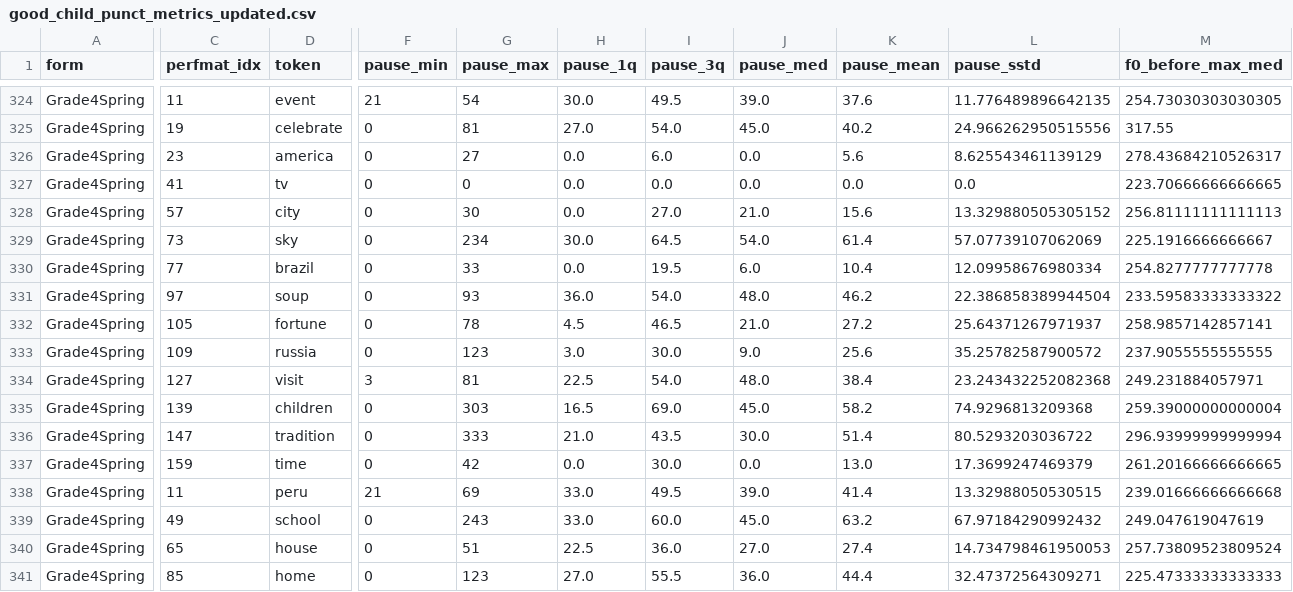
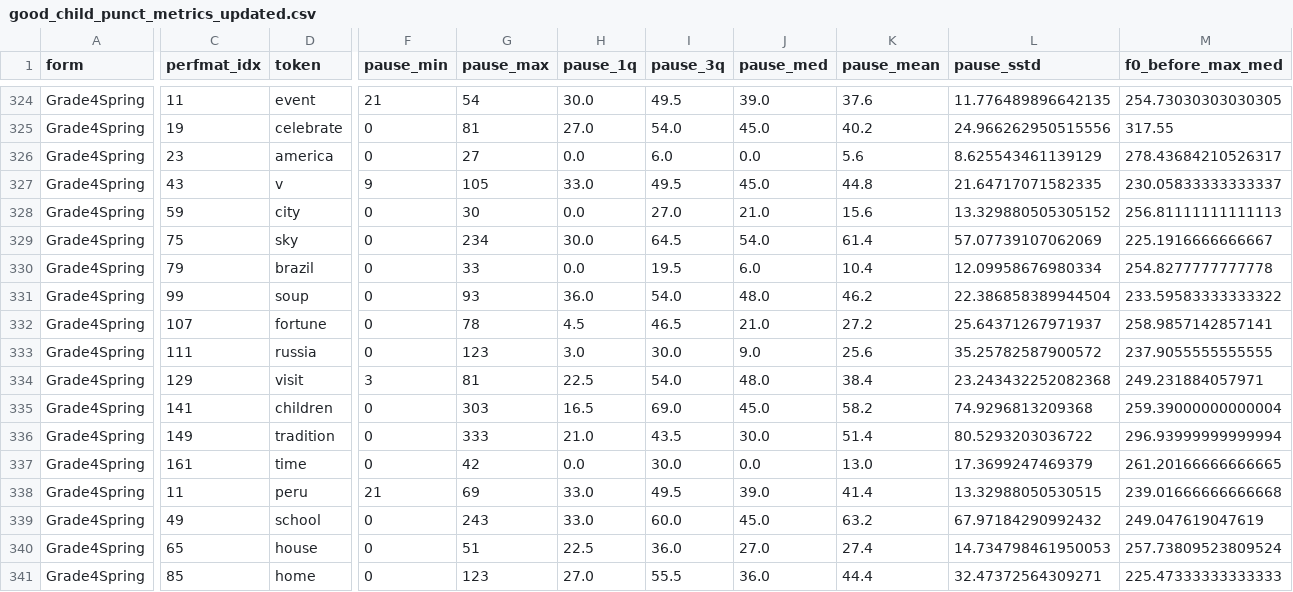
Before and after one commit to ycm/profiler, a CSV file: prosody/good_child_punct_metrics_updated.csv, drawn as a sheet; only a part is shown, gaps mark what is left out; the diff covers the shown part only; the diff names each change by its address in the sheet, - before the commit and + after, or states it on an @@ line.

```diff
--- a/prosody/good_child_punct_metrics_updated.csv
+++ b/prosody/good_child_punct_metrics_updated.csv
-C327 (perfmat_idx): 41
+C327 (perfmat_idx): 43
-D327 (token): tv
+D327 (token): v
-F327 (pause_min): 0
+F327 (pause_min): 9
-G327 (pause_max): 0
+G327 (pause_max): 105
-H327 (pause_1q): 0.0
+H327 (pause_1q): 33.0
-I327 (pause_3q): 0.0
+I327 (pause_3q): 49.5
-J327 (pause_med): 0.0
+J327 (pause_med): 45.0
-K327 (pause_mean): 0.0
+K327 (pause_mean): 44.8
-L327 (pause_sstd): 0.0
+L327 (pause_sstd): 21.64717071582335
-M327 (f0_before_max_med): 223.70666666666665
+M327 (f0_before_max_med): 230.05833333333337
-C328 (perfmat_idx): 57
+C328 (perfmat_idx): 59
-C329 (perfmat_idx): 73
+C329 (perfmat_idx): 75
-C330 (perfmat_idx): 77
+C330 (perfmat_idx): 79
-C331 (perfmat_idx): 97
+C331 (perfmat_idx): 99
-C332 (perfmat_idx): 105
+C332 (perfmat_idx): 107
-C333 (perfmat_idx): 109
+C333 (perfmat_idx): 111
-C334 (perfmat_idx): 127
+C334 (perfmat_idx): 129
-C335 (perfmat_idx): 139
+C335 (perfmat_idx): 141
-C336 (perfmat_idx): 147
+C336 (perfmat_idx): 149
-C337 (perfmat_idx): 159
+C337 (perfmat_idx): 161
```
Also changed, not shown: 1 added row, 1 removed row and 37 edited cells elsewhere in this file, prosody/gold_punct_metrics_updated.csv, 20 other files.
